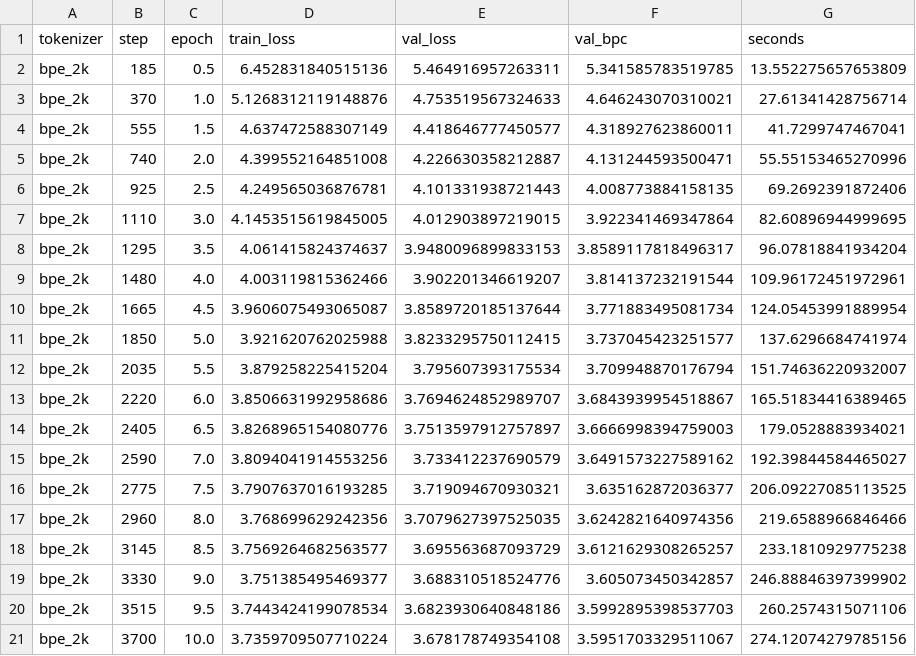
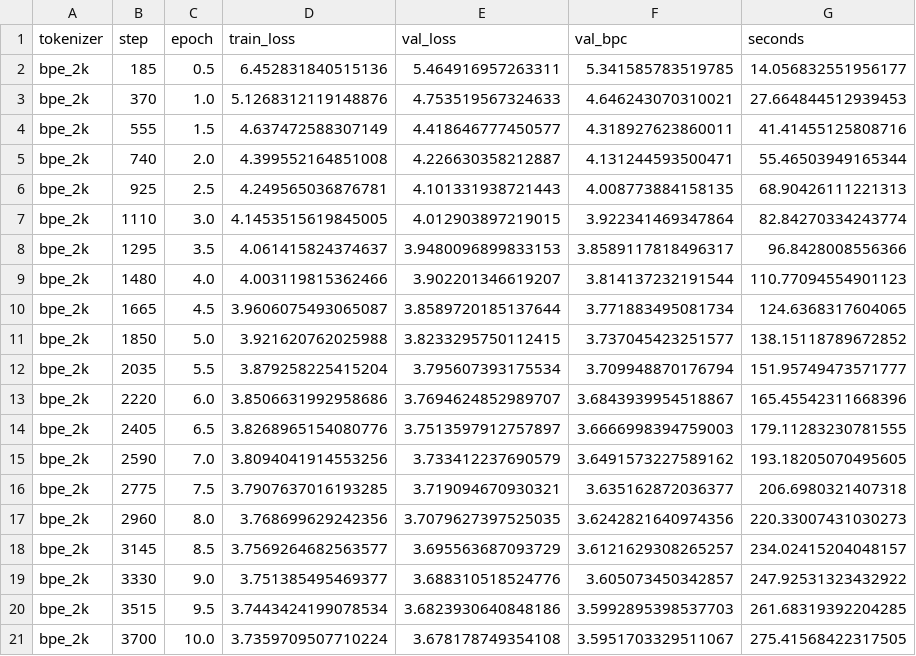
Before and after one commit to Aveiro11/Multilingual-Tokenization-and-Language-Modeling, a CSV file: outputs_part2/bpe_2k_history.csv, drawn as a sheet.

```diff
--- a/outputs_part2/bpe_2k_history.csv
+++ b/outputs_part2/bpe_2k_history.csv
@@ -1,21 +1,21 @@
 tokenizer,step,epoch,train_loss,val_loss,val_bpc,seconds
-bpe_2k,185,0.5,6.452831840515136,5.464916957263311,5.341585783519785,13.552275657653809
-bpe_2k,370,1.0,5.1268312119148876,4.753519567324633,4.646243070310021,27.61341428756714
-bpe_2k,555,1.5,4.637472588307149,4.418646777450577,4.318927623860011,41.7299747467041
-bpe_2k,740,2.0,4.399552164851008,4.226630358212887,4.131244593500471,55.55153465270996
-bpe_2k,925,2.5,4.249565036876781,4.101331938721443,4.008773884158135,69.2692391872406
-bpe_2k,1110,3.0,4.1453515619845005,4.012903897219015,3.922341469347864,82.60896944999695
-bpe_2k,1295,3.5,4.061415824374637,3.9480096899833153,3.8589117818496317,96.07818841934204
-bpe_2k,1480,4.0,4.003119815362466,3.902201346619207,3.814137232191544,109.96172451972961
-bpe_2k,1665,4.5,3.9606075493065087,3.8589720185137644,3.771883495081734,124.05453991889954
-bpe_2k,1850,5.0,3.921620762025988,3.8233295750112415,3.737045423251577,137.6296684741974
-bpe_2k,2035,5.5,3.879258225415204,3.795607393175534,3.709948870176794,151.74636220932007
-bpe_2k,2220,6.0,3.8506631992958686,3.7694624852989707,3.6843939954518867,165.51834416389465
-bpe_2k,2405,6.5,3.8268965154080776,3.7513597912757897,3.6666998394759003,179.0528883934021
-bpe_2k,2590,7.0,3.8094041914553256,3.733412237690579,3.6491573227589162,192.39844584465027
-bpe_2k,2775,7.5,3.7907637016193285,3.719094670930321,3.635162872036377,206.09227085113525
-bpe_2k,2960,8.0,3.768699629242356,3.7079627397525035,3.6242821640974356,219.6588966846466
-bpe_2k,3145,8.5,3.7569264682563577,3.695563687093729,3.6121629308265257,233.1810929775238
-bpe_2k,3330,9.0,3.751385495469377,3.688310518524776,3.605073450342857,246.88846397399902
-bpe_2k,3515,9.5,3.7443424199078534,3.6823930640848186,3.5992895398537703,260.2574315071106
-bpe_2k,3700,10.0,3.7359709507710224,3.678178749354108,3.5951703329511067,274.12074279785156
+bpe_2k,185,0.5,6.452831840515136,5.464916957263311,5.341585783519785,14.056832551956177
+bpe_2k,370,1.0,5.1268312119148876,4.753519567324633,4.646243070310021,27.664844512939453
+bpe_2k,555,1.5,4.637472588307149,4.418646777450577,4.318927623860011,41.41455125808716
+bpe_2k,740,2.0,4.399552164851008,4.226630358212887,4.131244593500471,55.46503949165344
+bpe_2k,925,2.5,4.249565036876781,4.101331938721443,4.008773884158135,68.90426111221313
+bpe_2k,1110,3.0,4.1453515619845005,4.012903897219015,3.922341469347864,82.84270334243774
+bpe_2k,1295,3.5,4.061415824374637,3.9480096899833153,3.8589117818496317,96.8428008556366
+bpe_2k,1480,4.0,4.003119815362466,3.902201346619207,3.814137232191544,110.77094554901123
+bpe_2k,1665,4.5,3.9606075493065087,3.8589720185137644,3.771883495081734,124.6368317604065
+bpe_2k,1850,5.0,3.921620762025988,3.8233295750112415,3.737045423251577,138.15118789672852
+bpe_2k,2035,5.5,3.879258225415204,3.795607393175534,3.709948870176794,151.95749473571777
+bpe_2k,2220,6.0,3.8506631992958686,3.7694624852989707,3.6843939954518867,165.45542311668396
+bpe_2k,2405,6.5,3.8268965154080776,3.7513597912757897,3.6666998394759003,179.11283230781555
+bpe_2k,2590,7.0,3.8094041914553256,3.733412237690579,3.6491573227589162,193.18205070495605
+bpe_2k,2775,7.5,3.7907637016193285,3.719094670930321,3.635162872036377,206.6980321407318
+bpe_2k,2960,8.0,3.768699629242356,3.7079627397525035,3.6242821640974356,220.33007431030273
+bpe_2k,3145,8.5,3.7569264682563577,3.695563687093729,3.6121629308265257,234.02415204048157
+bpe_2k,3330,9.0,3.751385495469377,3.688310518524776,3.605073450342857,247.92531323432922
+bpe_2k,3515,9.5,3.7443424199078534,3.6823930640848186,3.5992895398537703,261.68319392204285
+bpe_2k,3700,10.0,3.7359709507710224,3.678178749354108,3.5951703329511067,275.41568422317505
```
Also changed, not shown: outputs_part2/bpe_10k_history.csv, outputs_part2/char_history.csv, 3 other files.
